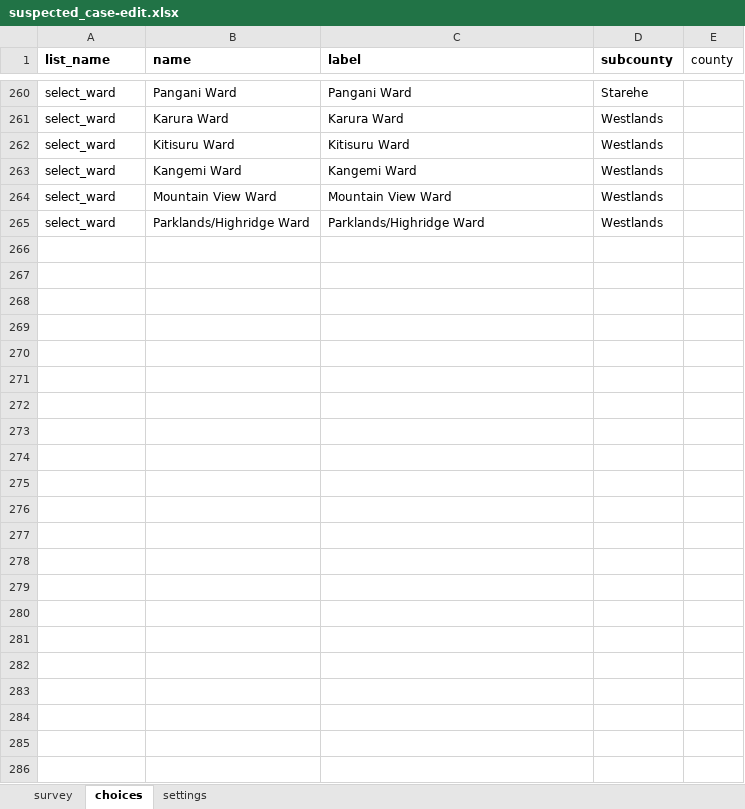
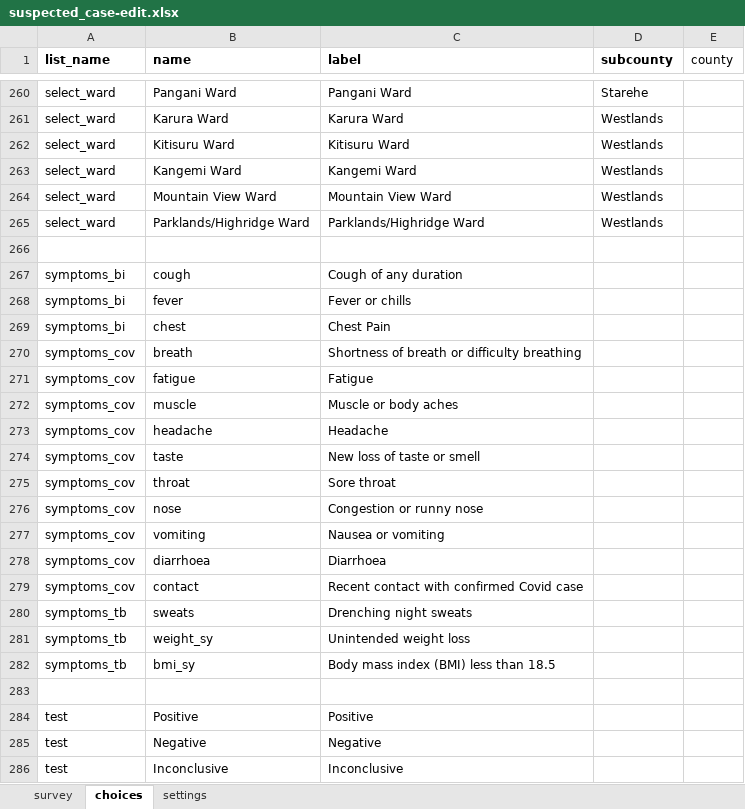
Before and after one commit to oyierp/Bodaboda_Test, an Excel workbook: config-boda-moh-ke-master/forms/contact/suspected_case-edit.xlsx, sheet choices, drawn as a sheet; only a part is shown, gaps mark what is left out; values as stored, in another font and other column widths than the file's, no borders; conditional formats not drawn; the diff names each change by its address in the sheet, - before the commit and + after, or states it on an @@ line.

```diff
--- a/config-boda-moh-ke-master/forms/contact/suspected_case-edit.xlsx (sheet choices)
+++ b/config-boda-moh-ke-master/forms/contact/suspected_case-edit.xlsx (sheet choices)
+row 266: (empty)
+row 267: symptoms_bi | cough | Cough of any duration
+row 268: symptoms_bi | fever | Fever or chills
+row 269: symptoms_bi | chest | Chest Pain
+row 270: symptoms_cov | breath | Shortness of breath or difficulty breathing
+row 271: symptoms_cov | fatigue | Fatigue
+row 272: symptoms_cov | muscle | Muscle or body aches
+row 273: symptoms_cov | headache | Headache
+row 274: symptoms_cov | taste | New loss of taste or smell
+row 275: symptoms_cov | throat | Sore throat
+row 276: symptoms_cov | nose | Congestion or runny nose
+row 277: symptoms_cov | vomiting | Nausea or vomiting
+row 278: symptoms_cov | diarrhoea | Diarrhoea
+row 279: symptoms_cov | contact | Recent contact with confirmed Covid case
+row 280: symptoms_tb | sweats | Drenching night sweats
+row 281: symptoms_tb | weight_sy | Unintended weight loss
+row 282: symptoms_tb | bmi_sy | Body mass index (BMI) less than 18.5
+row 283: (empty)
+row 284: test | Positive | Positive
+row 285: test | Negative | Negative
+row 286: test | Inconclusive | Inconclusive
```
Also changed, not shown: sheet survey, sheet settings, config-boda-moh-ke-master/forms/contact/suspected_case-create.xlsx.
